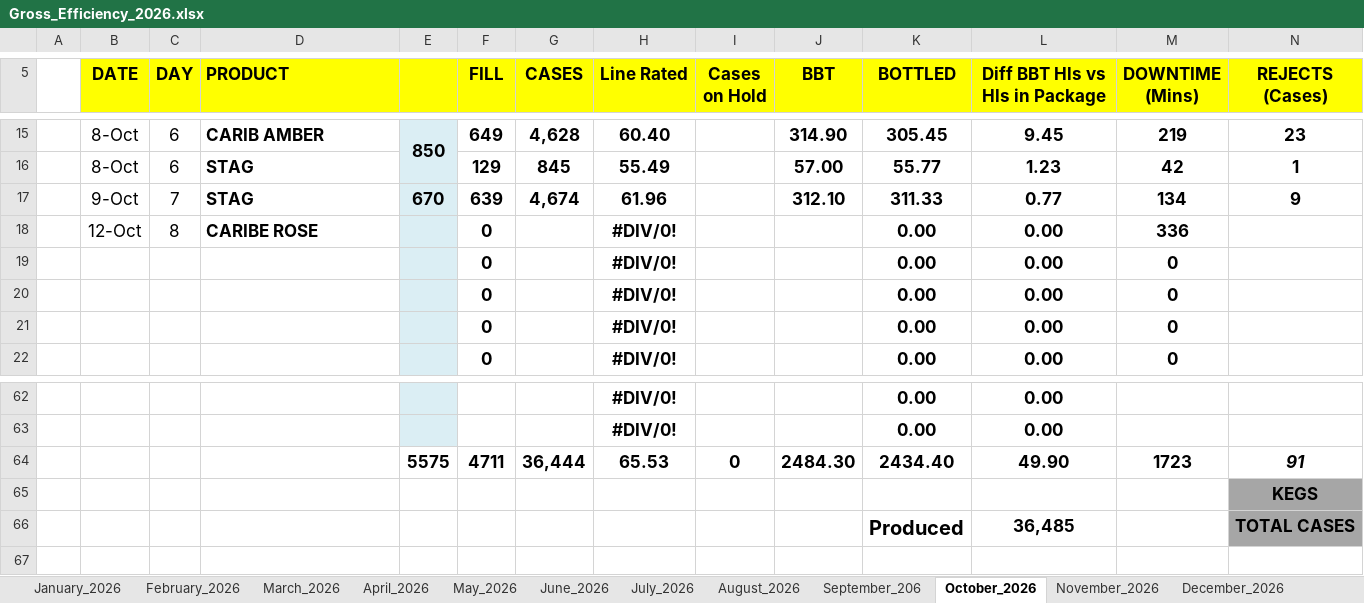
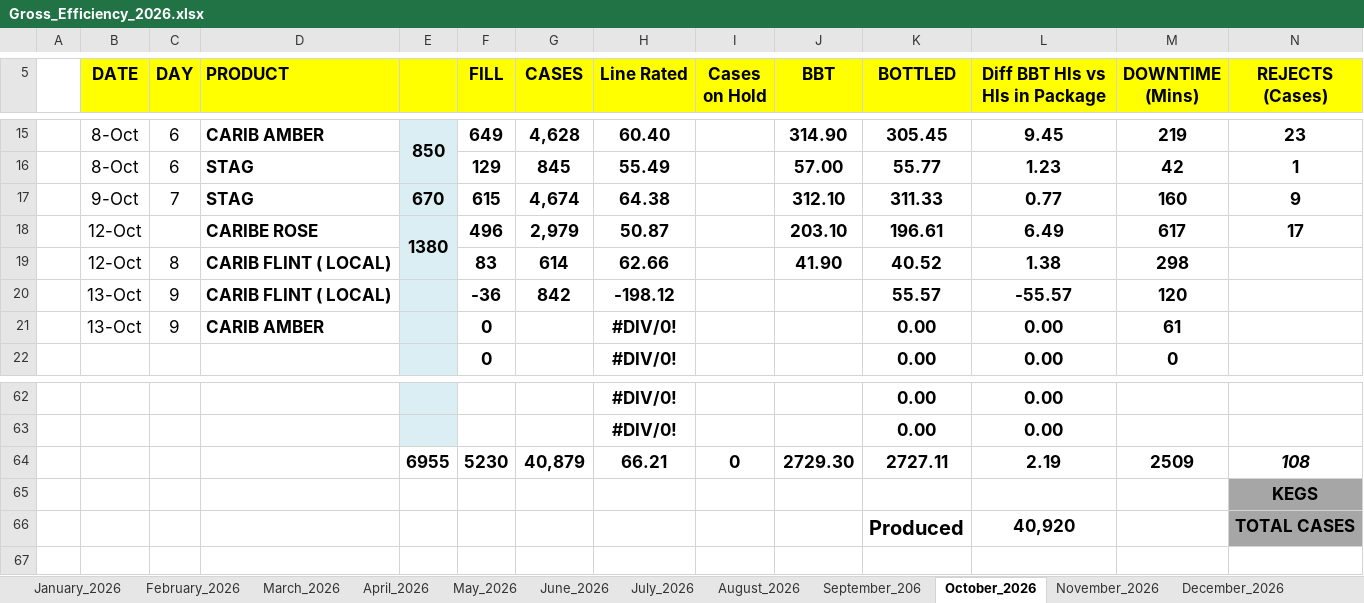
Before and after one commit to cbggrenada/dashboard, an Excel workbook: data/raw/Gross_Efficiency_2026.xlsx, sheet October_2026, drawn as a sheet; only a part is shown, gaps mark what is left out; values as stored, in another font and other column widths than the file's, no borders; conditional formats not drawn; 1 other sheet too large or unreadable and not compared; removed rows and columns are numbered as before the commit, all else as after; rows hold the shown columns only; the diff names each change by its address in the sheet, - before the commit and + after, or states it on an @@ line.

Commit message:
Upload 3 files via dashboard admin
- October'26 Daily Process Report 2026.xlsx
- FTR Calculations 2026.xlsx
- Gross_Efficiency_2026.xlsx

```diff
--- a/data/raw/Gross_Efficiency_2026.xlsx (sheet October_2026)
+++ b/data/raw/Gross_Efficiency_2026.xlsx (sheet October_2026)
-F17 (FILL): 639
+F17 (FILL): 615
-H17 (Line Rated): 61.96
+H17 (Line Rated): 64.38
-M17 (DOWNTIME (Mins)): 134
+M17 (DOWNTIME (Mins)): 160
+row 18:  | 12-Oct |  | CARIBE ROSE | 1380 | 496 | 2,979 | 50.87 |  | 203.10 | 196.61 | 6.49 | 617 | 17
+row 19:  | 12-Oct | 8 | CARIB FLINT ( LOCAL) |  | 83 | 614 | 62.66 |  | 41.90 | 40.52 | 1.38 | 298
+row 20:  | 13-Oct | 9 | CARIB FLINT ( LOCAL) |  | -36 | 842 | -198.12 |  |  | 55.57 | -55.57 | 120
-B21 (DATE): 12-Oct
+B21 (DATE): 13-Oct
-C21 (DAY): 8
+C21 (DAY): 9
-D21 (PRODUCT): CARIBE ROSE
+D21 (PRODUCT): CARIB AMBER
-M21 (DOWNTIME (Mins)): 336
+M21 (DOWNTIME (Mins)): 61
-row 19:  |  |  |  |  | 0 |  | #DIV/0! |  |  | 0.00 | 0.00 | 0
-row 20:  |  |  |  |  | 0 |  | #DIV/0! |  |  | 0.00 | 0.00 | 0
-row 21:  |  |  |  |  | 0 |  | #DIV/0! |  |  | 0.00 | 0.00 | 0
-row 64:  |  |  |  | 5575 | 4711 | 36,444 | 65.53 | 0 | 2484.30 | 2434.40 | 49.90 | 1723 | 91
+row 64:  |  |  |  | 6955 | 5230 | 40,879 | 66.21 | 0 | 2729.30 | 2727.11 | 2.19 | 2509 | 108
-L66 (Diff BBT Hls vs Hls in Package): 36,485
+L66 (Diff BBT Hls vs Hls in Package): 40,920
```
Also changed, not shown: formulas that keep their value, data/raw/FTR Calculations 2026.xlsx, data/raw/October'26 Daily Process Report 2026.xlsx.
